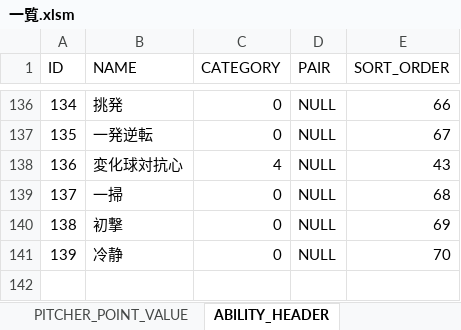
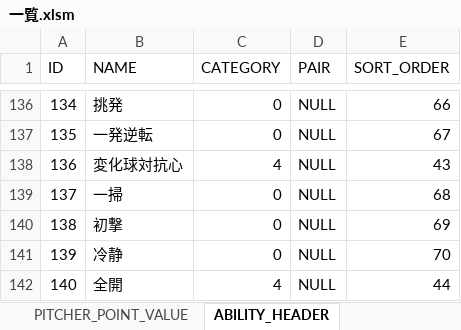
Before and after one commit to hitsujimeeee/pawapro-simu, an Excel workbook: data/一覧.xlsm, sheet ABILITY_HEADER, drawn as a sheet; only a part is shown, gaps mark what is left out; values as stored, in another font and other column widths than the file's, no borders; charts and pictures not drawn; the diff names each change by its address in the sheet, - before the commit and + after, or states it on an @@ line.

```diff
--- a/data/一覧.xlsm (sheet ABILITY_HEADER)
+++ b/data/一覧.xlsm (sheet ABILITY_HEADER)
+row 142: 140 | 全開 | 4 | NULL | 44
```
Also changed, not shown: sheet ABILITY_DETAIL, formulas that keep their value, 3 other files.
